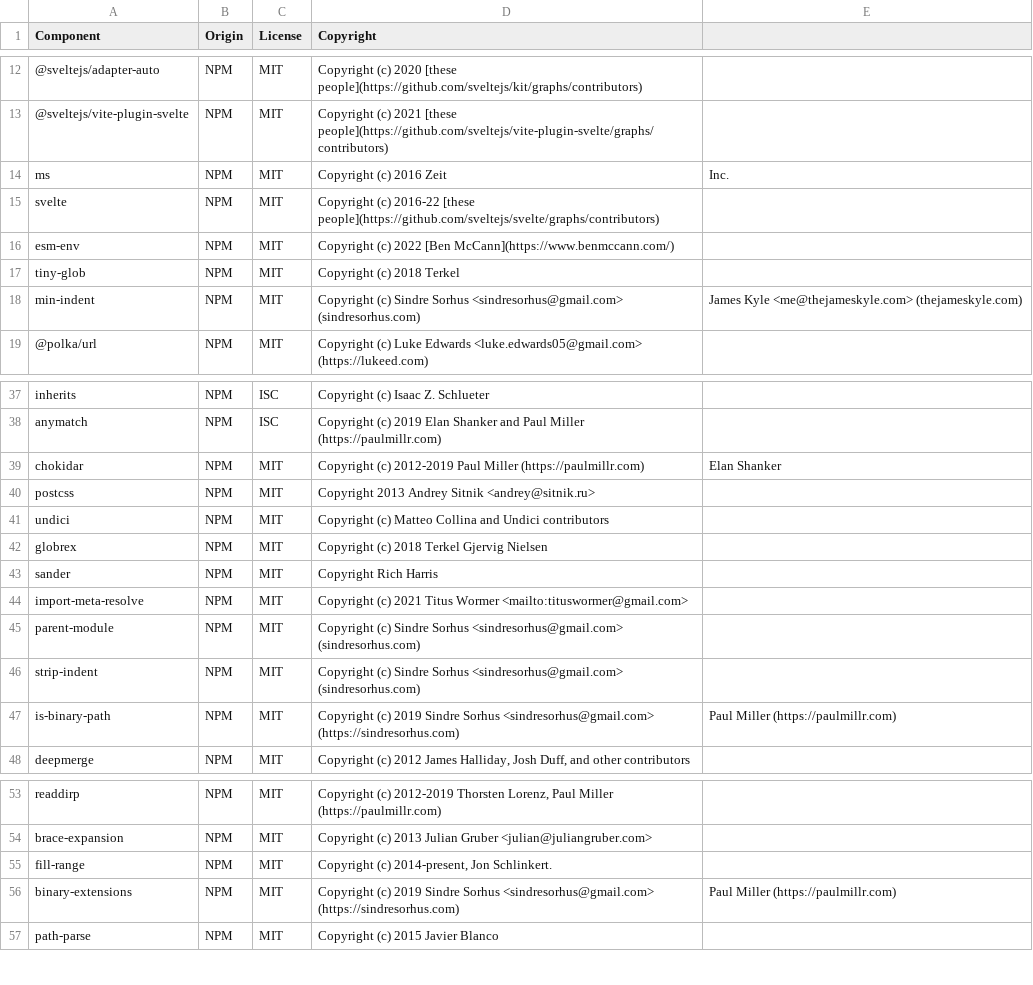
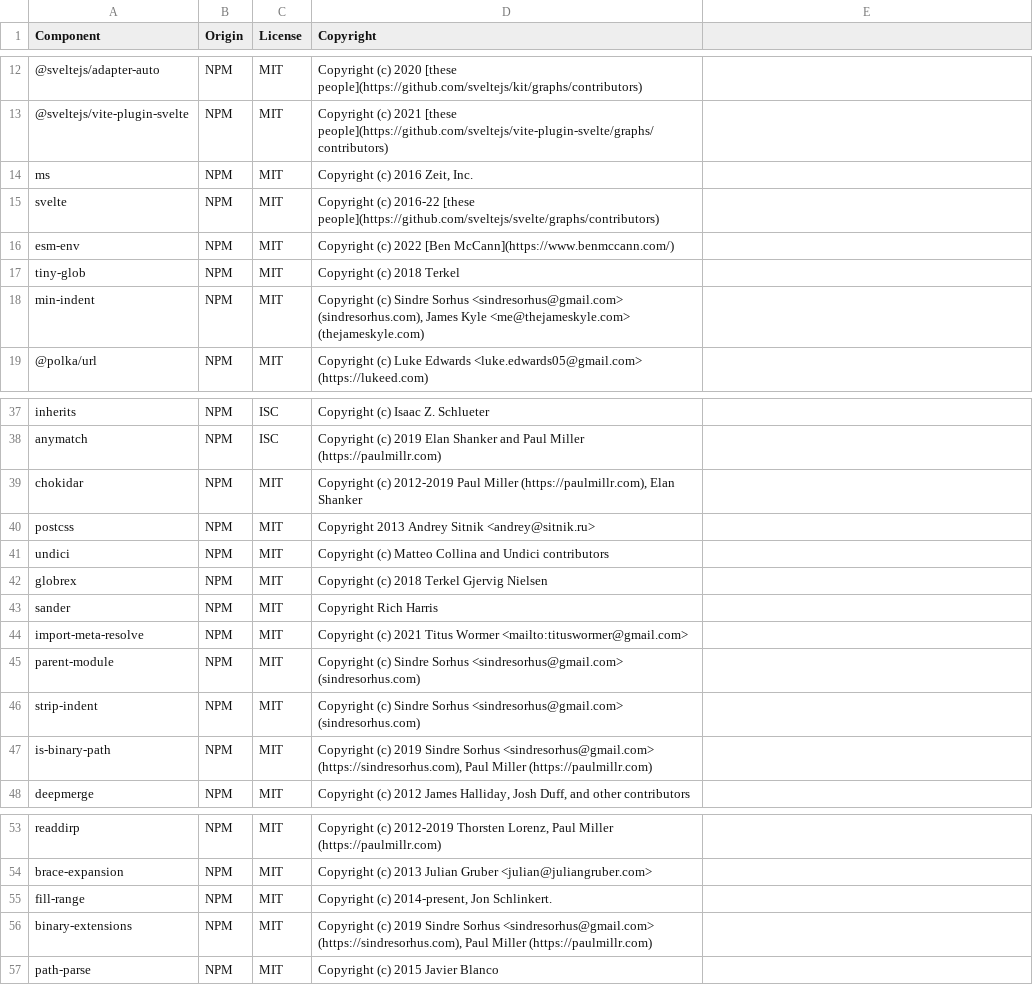
Before and after one commit to DataDog/tuf-explorer, a CSV file: LICENSE-3rdparty.csv, drawn as a sheet; only a part is shown, gaps mark what is left out; the diff names each change by its address in the sheet, - before the commit and + after, or states it on an @@ line.

Commit message:
fix more extra commas

```diff
--- a/LICENSE-3rdparty.csv
+++ b/LICENSE-3rdparty.csv
-D14 (Copyright): Copyright (c) 2016 Zeit
+D14 (Copyright): Copyright (c) 2016 Zeit, Inc.
-E14: Inc.
+E14: (empty)
-D18 (Copyright): …Sorhus <sindresorhus@gmail.com> (sindresorhus.com)
+D18 (Copyright): …Sorhus <sindresorhus@gmail.com> (sindresorhus.com), James Kyle <me@thejameskyle.com> (thejameskyle.com)
-E18: James Kyle <me@thejameskyle.com> (thejameskyle.com)
+E18: (empty)
-D39 (Copyright): …Paul Miller (https://paulmillr.com)
+D39 (Copyright): …Paul Miller (https://paulmillr.com), Elan Shanker
-E39: Elan Shanker
+E39: (empty)
-D47 (Copyright): …Sorhus <sindresorhus@gmail.com> (https://sindresorhus.com)
+D47 (Copyright): …Sorhus <sindresorhus@gmail.com> (https://sindresorhus.com), Paul Miller (https://paulmillr.com)
-E47: Paul Miller (https://paulmillr.com)
+E47: (empty)
-D56 (Copyright): …Sorhus <sindresorhus@gmail.com> (https://sindresorhus.com)
+D56 (Copyright): …Sorhus <sindresorhus@gmail.com> (https://sindresorhus.com), Paul Miller (https://paulmillr.com)
-E56: Paul Miller (https://paulmillr.com)
+E56: (empty)
```
